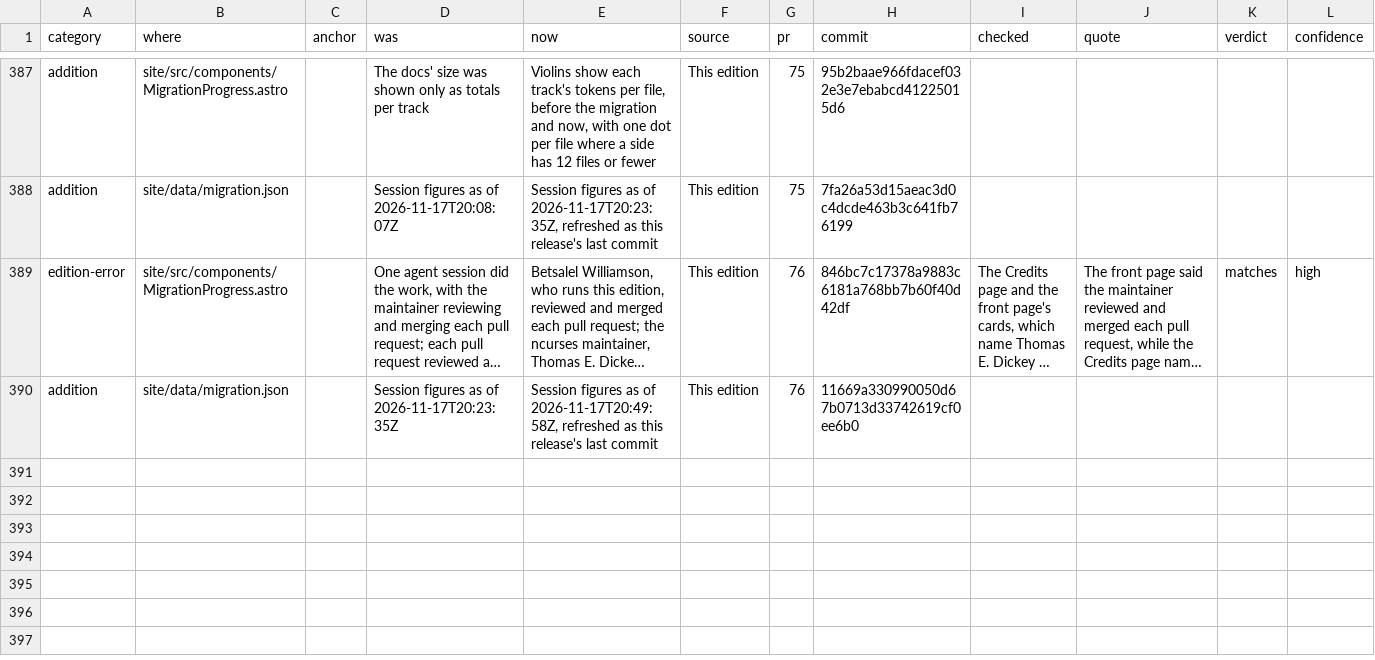
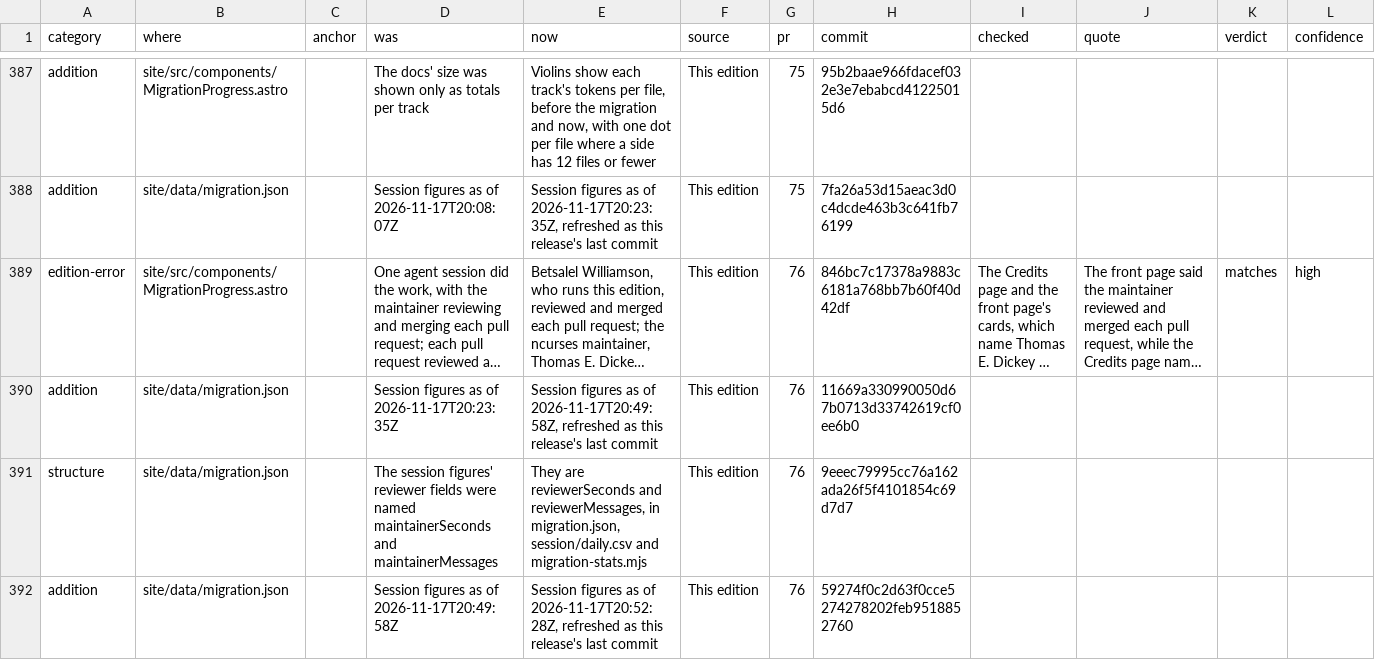
Before and after one commit to betsalel-williamson/ncurses, a CSV file: docs/appendix/errata.csv, drawn as a sheet; only a part is shown, gaps mark what is left out; long unchanged cells end in …; rows hold the shown columns only; the diff names each change by its address in the sheet, - before the commit and + after, or states it on an @@ line.

```diff
--- a/docs/appendix/errata.csv
+++ b/docs/appendix/errata.csv
+row 391: structure | site/data/migration.json |  | The session figures' reviewer fields were named maintainerSeconds and maintainerMessages | They are reviewerSeconds and reviewerMessages, in migration.json, session/daily.csv and migration-stats.mjs | This edition | 76 | 9eeec79995cc76a162ada26f5f4101854c69d7d7
+row 392: addition | site/data/migration.json |  | Session figures as of 2026-11-17T20:49:58Z | Session figures as of 2026-11-17T20:52:28Z, refreshed as this release's last commit | This edition | 76 | 59274f0c2d63f0cce5274278202feb9518852760
```
